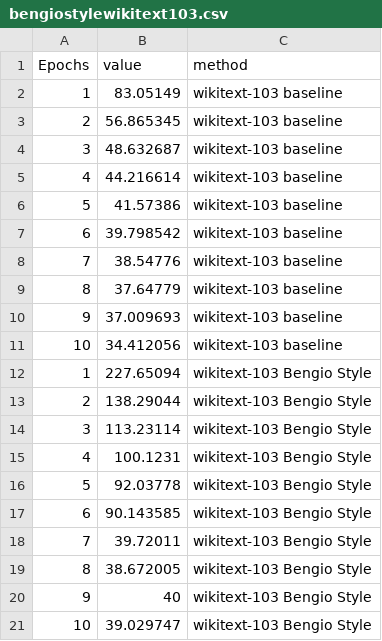
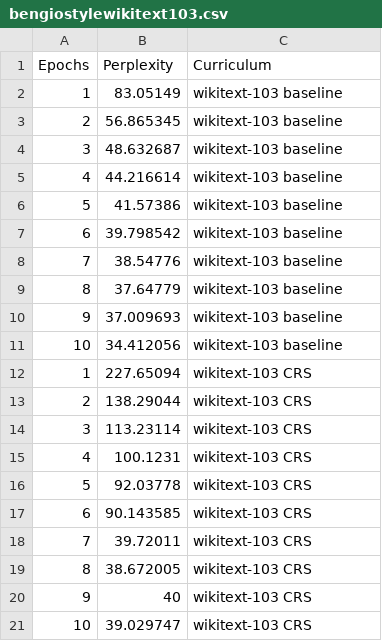
Before and after one commit to spacemanidol/UWTHESIS, a CSV file: Thesis/images/data/bengiostylewikitext103.csv, drawn as a sheet.

```diff
--- a/Thesis/images/data/bengiostylewikitext103.csv
+++ b/Thesis/images/data/bengiostylewikitext103.csv
@@ -1,2 +1,2 @@
-Epochs,value,method
+Epochs,Perplexity,Curriculum
 1,83.05149,wikitext-103 baseline
@@ -11,11 +11,11 @@ Epochs,value,method
 10,34.412056,wikitext-103 baseline
-1,227.65094,wikitext-103 Bengio Style
-2,138.29044,wikitext-103 Bengio Style
-3,113.23114,wikitext-103 Bengio Style
-4,100.1231,wikitext-103 Bengio Style
-5,92.03778,wikitext-103 Bengio Style
-6,90.143585,wikitext-103 Bengio Style
-7,39.72011,wikitext-103 Bengio Style
-8,38.672005,wikitext-103 Bengio Style
-9,40,wikitext-103 Bengio Style
-10,39.029747,wikitext-103 Bengio Style
+1,227.65094,wikitext-103 CRS
+2,138.29044,wikitext-103 CRS
+3,113.23114,wikitext-103 CRS
+4,100.1231,wikitext-103 CRS
+5,92.03778,wikitext-103 CRS
+6,90.143585,wikitext-103 CRS
+7,39.72011,wikitext-103 CRS
+8,38.672005,wikitext-103 CRS
+9,40,wikitext-103 CRS
+10,39.029747,wikitext-103 CRS
```
Also changed, not shown: Thesis/images/data/bengiostyle.csv, Thesis/images/data/bengiostylewikitext2.csv, 13 other files.
